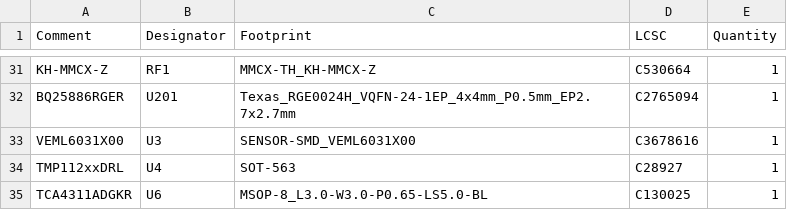
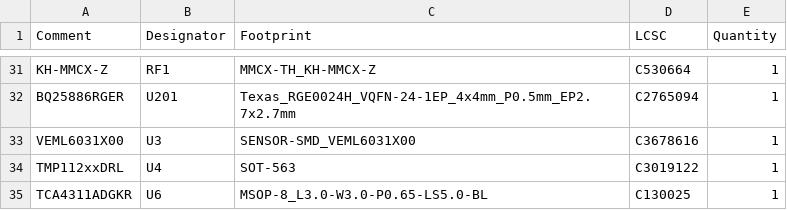
Before and after one commit to proveskit/antenna-board, a CSV file: antenna_top_cap_v2d/jlcpcb/production_files/BOM-antenna_top_cap_v2d.csv, drawn as a sheet; only a part is shown, gaps mark what is left out.

```diff
--- a/antenna_top_cap_v2d/jlcpcb/production_files/BOM-antenna_top_cap_v2d.csv
+++ b/antenna_top_cap_v2d/jlcpcb/production_files/BOM-antenna_top_cap_v2d.csv
@@ -33,3 +33,3 @@ BQ25886RGER,U201,Texas_RGE0024H_VQFN-24-1EP_4x4mm_P0.5mm_EP2.7x2.7mm,C2765094,1
 VEML6031X00,U3,SENSOR-SMD_VEML6031X00,C3678616,1
-TMP112xxDRL,U4,SOT-563,C28927,1
+TMP112xxDRL,U4,SOT-563,C3019122,1
 TCA4311ADGKR,U6,MSOP-8_L3.0-W3.0-P0.65-LS5.0-BL,C130025,1
```
Also changed, not shown: 3 other files.
